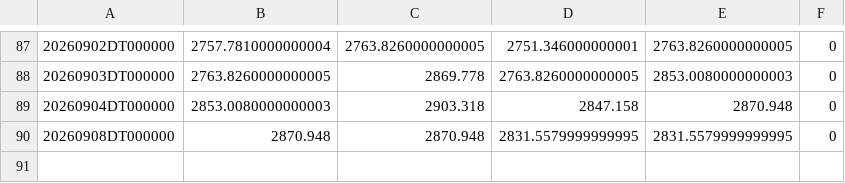
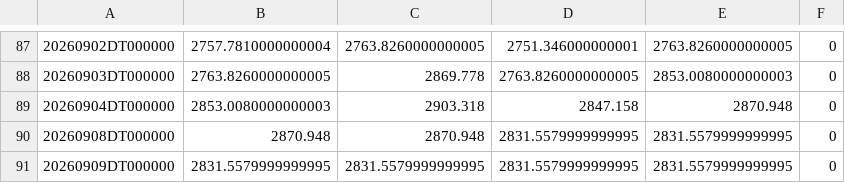
Before and after one commit to ymunwes/seed_youngDreamer_strategies, a CSV file: data/2PQ3.csv, drawn as a sheet; only a part is shown, gaps mark what is left out.

```diff
--- a/data/2PQ3.csv
+++ b/data/2PQ3.csv
@@ -90 +90,2 @@
 20260908DT000000,2870.948,2870.948,2831.5579999999995,2831.5579999999995,0
+20260909DT000000,2831.5579999999995,2831.5579999999995,2831.5579999999995,2831.5579999999995,0
```
Also changed, not shown: data/QQQI.csv, data/SPXT.csv, 18 other files.
